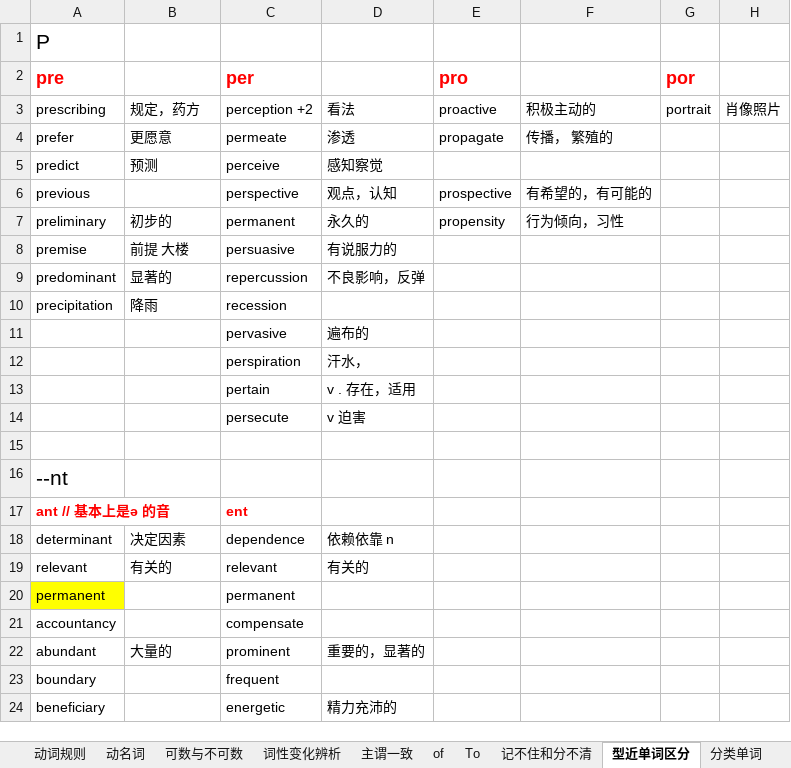
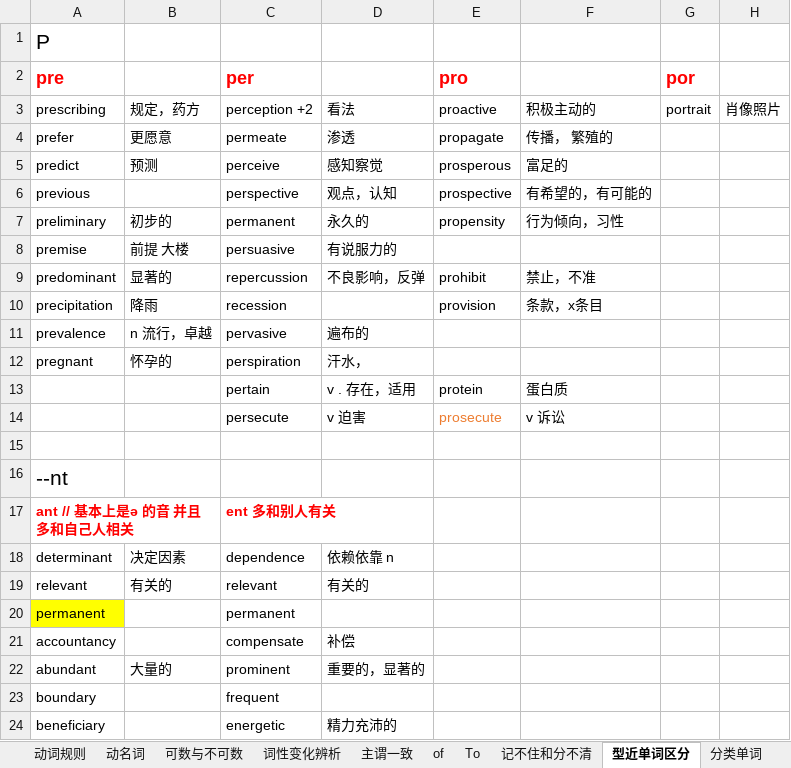
Before and after one commit to RichieRuanGH/EnglishSummary, an Excel workbook: 词汇语法用法总结.xlsx, sheet 型近单词区分, drawn as a sheet; only a part is shown; values as stored, in another font and other column widths than the file's, no borders; removed rows and columns are numbered as before the commit, all else as after; the diff covers the shown part only; the diff names each change by its address in the sheet, - before the commit and + after, or states it on an @@ line.

```diff
--- a/词汇语法用法总结.xlsx (sheet 型近单词区分)
+++ b/词汇语法用法总结.xlsx (sheet 型近单词区分)
-E5 (pro): (empty)
+E5 (pro): prosperous
-F5: (empty)
+F5: 富足的
-E9 (pro): (empty)
+E9 (pro): prohibit
-F9: (empty)
+F9: 禁止，不准
-E10 (pro): (empty)
+E10 (pro): provision
-F10: (empty)
+F10: 条款，x条目
-A11 (pre): (empty)
+A11 (pre): prevalence
-B11: (empty)
+B11: n 流行，卓越
-A12 (pre): (empty)
+A12 (pre): pregnant
-B12: (empty)
+B12: 怀孕的
-E13 (pro): (empty)
+E13 (pro): protein
-F13: (empty)
+F13: 蛋白质
-E14 (pro): (empty)
+E14 (pro): prosecute
-F14: (empty)
+F14: v 诉讼
-row 17: ant // 基本上是ə 的音 |  | ent
+row 17: ant // 基本上是ə 的音 并且多和自己人相关 |  | ent 多和别人有关
-D21: (empty)
+D21: 补偿
```
Also changed, not shown: 4 added rows, 1 removed row and 1 edited cell elsewhere in this sheet, sheet 记不住和分不清, sheet 词汇解析, sheet 分类单词, sheet 数字，倍数表达, PTE RS_WFD.xlsx, 单词发音解析.xlsx, 2 other files.
